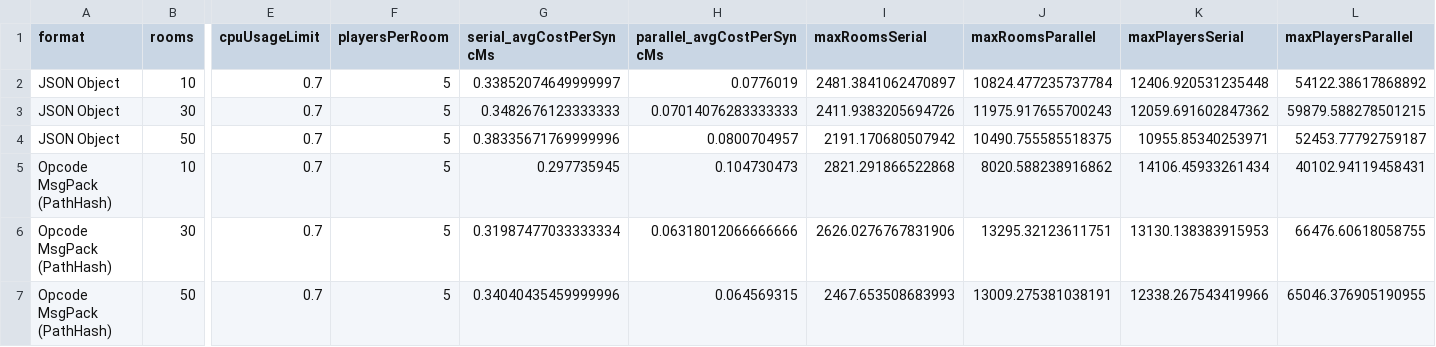
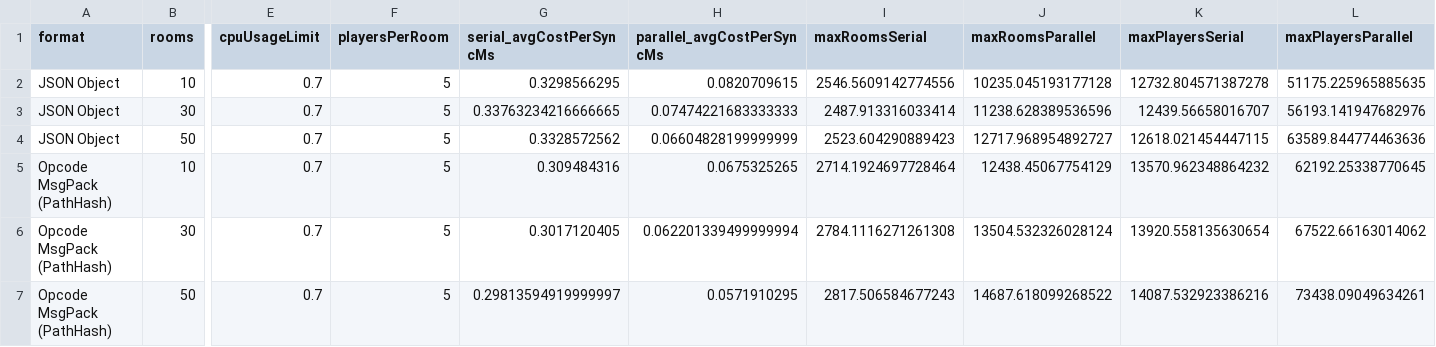
Before and after one commit to gmliao/swift-state-tree, a CSV file: deep-research/emse-artifacts/artifacts/rq2_capacity_model.csv, drawn as a sheet; only a part is shown, gaps mark what is left out; the diff names each change by its address in the sheet, - before the commit and + after, or states it on an @@ line.

Commit message:
Update EncodingBenchmark results and main configuration
- Set `autoStartLoops` to false in the LandKeeper initialization for better control during benchmarks.
- Deleted outdated benchmark result files to streamline the results directory and ensure only relevant data is retained.
- Updated references in documentation to reflect the new result file paths and ensure consistency across the project.

```diff
--- a/deep-research/emse-artifacts/artifacts/rq2_capacity_model.csv
+++ b/deep-research/emse-artifacts/artifacts/rq2_capacity_model.csv
-G2 (serial_avgCostPerSyncMs): 0.33852074649999997
+G2 (serial_avgCostPerSyncMs): 0.3298566295
-H2 (parallel_avgCostPerSyncMs): 0.0776019
+H2 (parallel_avgCostPerSyncMs): 0.0820709615
-I2 (maxRoomsSerial): 2481.3841062470897
+I2 (maxRoomsSerial): 2546.5609142774556
-J2 (maxRoomsParallel): 10824.477235737784
+J2 (maxRoomsParallel): 10235.045193177128
-K2 (maxPlayersSerial): 12406.920531235448
+K2 (maxPlayersSerial): 12732.804571387278
-L2 (maxPlayersParallel): 54122.38617868892
+L2 (maxPlayersParallel): 51175.225965885635
-G3 (serial_avgCostPerSyncMs): 0.3482676123333333
+G3 (serial_avgCostPerSyncMs): 0.33763234216666665
-H3 (parallel_avgCostPerSyncMs): 0.07014076283333333
+H3 (parallel_avgCostPerSyncMs): 0.07474221683333333
-I3 (maxRoomsSerial): 2411.9383205694726
+I3 (maxRoomsSerial): 2487.913316033414
-J3 (maxRoomsParallel): 11975.917655700243
+J3 (maxRoomsParallel): 11238.628389536596
-K3 (maxPlayersSerial): 12059.691602847362
+K3 (maxPlayersSerial): 12439.56658016707
-L3 (maxPlayersParallel): 59879.588278501215
+L3 (maxPlayersParallel): 56193.141947682976
-G4 (serial_avgCostPerSyncMs): 0.38335671769999996
+G4 (serial_avgCostPerSyncMs): 0.3328572562
-H4 (parallel_avgCostPerSyncMs): 0.0800704957
+H4 (parallel_avgCostPerSyncMs): 0.06604828199999999
-I4 (maxRoomsSerial): 2191.170680507942
+I4 (maxRoomsSerial): 2523.604290889423
-J4 (maxRoomsParallel): 10490.755585518375
+J4 (maxRoomsParallel): 12717.968954892727
-K4 (maxPlayersSerial): 10955.85340253971
+K4 (maxPlayersSerial): 12618.021454447115
-L4 (maxPlayersParallel): 52453.77792759187
+L4 (maxPlayersParallel): 63589.844774463636
-G5 (serial_avgCostPerSyncMs): 0.297735945
+G5 (serial_avgCostPerSyncMs): 0.309484316
-H5 (parallel_avgCostPerSyncMs): 0.104730473
+H5 (parallel_avgCostPerSyncMs): 0.0675325265
-I5 (maxRoomsSerial): 2821.291866522868
+I5 (maxRoomsSerial): 2714.1924697728464
-J5 (maxRoomsParallel): 8020.588238916862
+J5 (maxRoomsParallel): 12438.45067754129
-K5 (maxPlayersSerial): 14106.45933261434
+K5 (maxPlayersSerial): 13570.962348864232
-L5 (maxPlayersParallel): 40102.94119458431
+L5 (maxPlayersParallel): 62192.25338770645
-G6 (serial_avgCostPerSyncMs): 0.31987477033333334
+G6 (serial_avgCostPerSyncMs): 0.3017120405
-H6 (parallel_avgCostPerSyncMs): 0.06318012066666666
+H6 (parallel_avgCostPerSyncMs): 0.062201339499999994
-I6 (maxRoomsSerial): 2626.0276767831906
+I6 (maxRoomsSerial): 2784.1116271261308
-J6 (maxRoomsParallel): 13295.32123611751
+J6 (maxRoomsParallel): 13504.532326028124
-K6 (maxPlayersSerial): 13130.138383915953
+K6 (maxPlayersSerial): 13920.558135630654
-L6 (maxPlayersParallel): 66476.60618058755
+L6 (maxPlayersParallel): 67522.66163014062
-G7 (serial_avgCostPerSyncMs): 0.34040435459999996
+G7 (serial_avgCostPerSyncMs): 0.29813594919999997
-H7 (parallel_avgCostPerSyncMs): 0.064569315
+H7 (parallel_avgCostPerSyncMs): 0.0571910295
-I7 (maxRoomsSerial): 2467.653508683993
+I7 (maxRoomsSerial): 2817.506584677243
-J7 (maxRoomsParallel): 13009.275381038191
+J7 (maxRoomsParallel): 14687.618099268522
-K7 (maxPlayersSerial): 12338.267543419966
+K7 (maxPlayersSerial): 14087.532923386216
-L7 (maxPlayersParallel): 65046.376905190955
+L7 (maxPlayersParallel): 73438.09049634261
```
Also changed, not shown: deep-research/emse-artifacts/artifacts/rq1_network_efficiency.csv, 12 other files.
